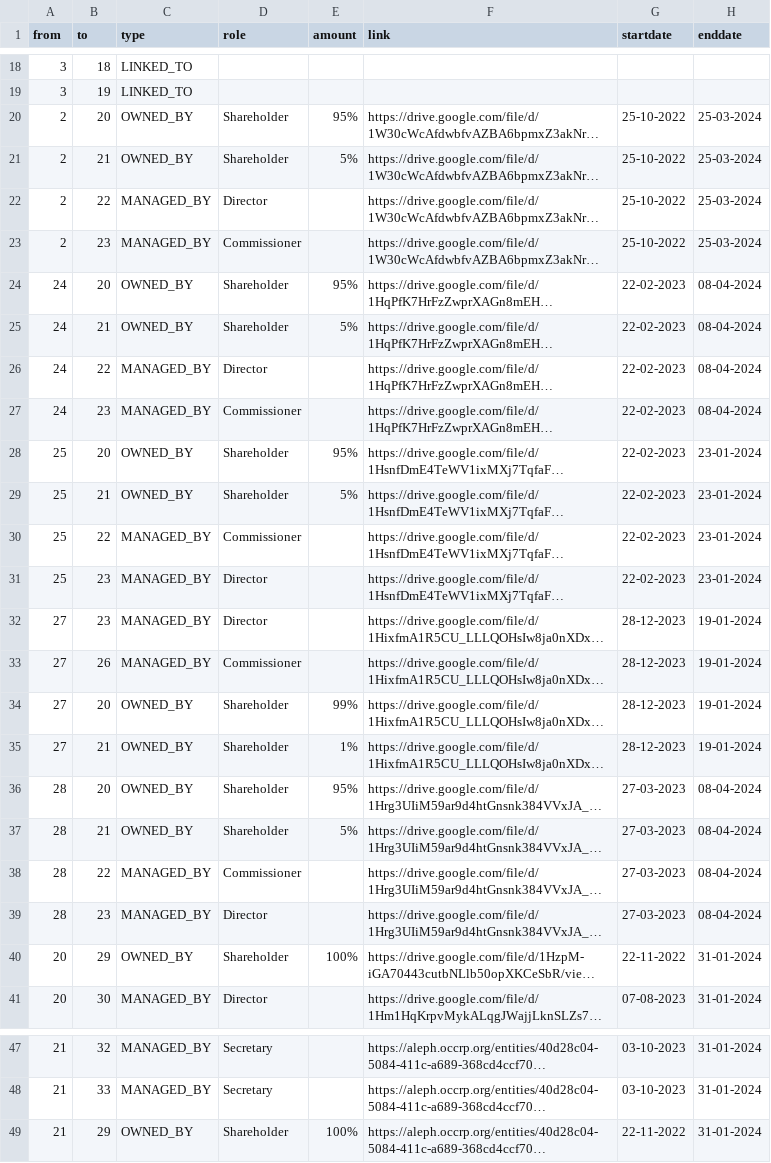
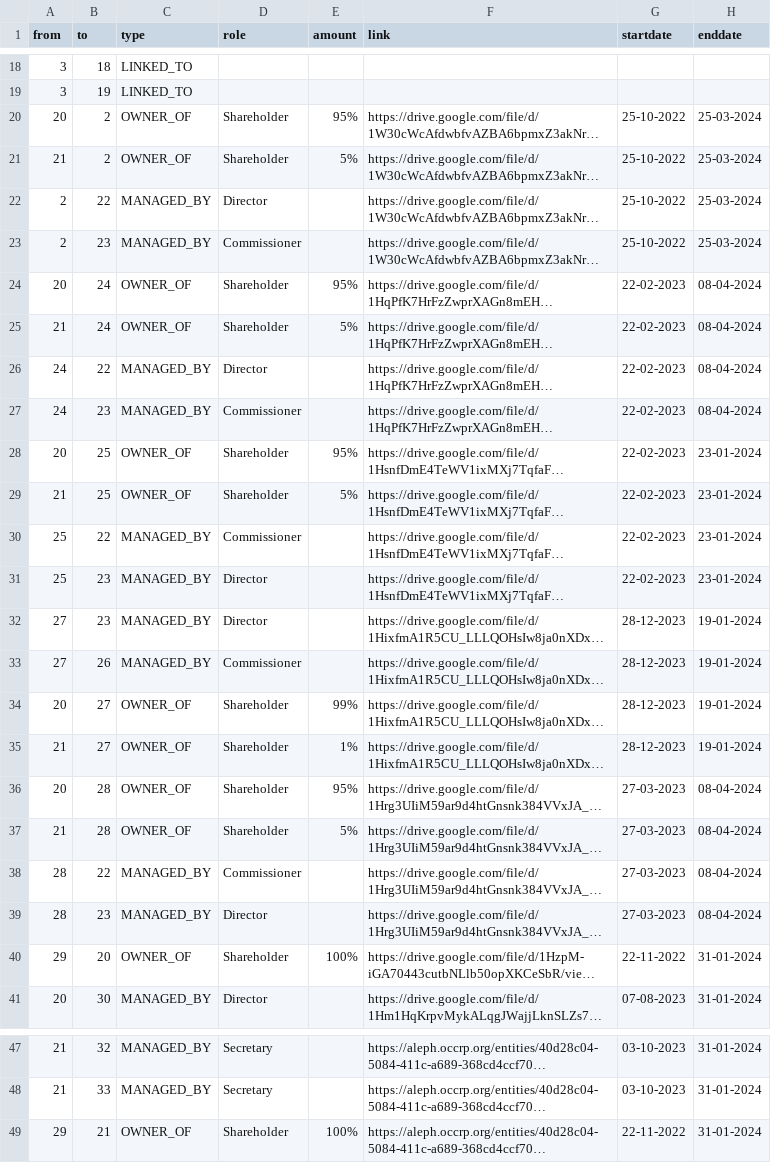
Before and after one commit to aegean8095/rumahkerumah, a CSV file: 02i2025r.csv, drawn as a sheet; only a part is shown, gaps mark what is left out; long unchanged cells end in …; the diff names each change by its address in the sheet, - before the commit and + after, or states it on an @@ line.

Commit message:
Update 02i2025r.csv

```diff
--- a/02i2025r.csv
+++ b/02i2025r.csv
-A20 (from): 2
+A20 (from): 20
-B20 (to): 20
+B20 (to): 2
-C20:C21 (type): OWNED_BY
+C20:C21 (type): OWNER_OF
-A21 (from): 2
+A21 (from): 21
-B21 (to): 21
+B21 (to): 2
-A24 (from): 24
+A24 (from): 20
-B24 (to): 20
+B24 (to): 24
-C24:C25 (type): OWNED_BY
+C24:C25 (type): OWNER_OF
-A25 (from): 24
+A25 (from): 21
-B25 (to): 21
+B25 (to): 24
-A28 (from): 25
+A28 (from): 20
-B28 (to): 20
+B28 (to): 25
-C28:C29 (type): OWNED_BY
+C28:C29 (type): OWNER_OF
-A29 (from): 25
+A29 (from): 21
-B29 (to): 21
+B29 (to): 25
-A34 (from): 27
+A34 (from): 20
-B34 (to): 20
+B34 (to): 27
-C34:C37 (type): OWNED_BY
+C34:C37 (type): OWNER_OF
-A35 (from): 27
+A35 (from): 21
-B35 (to): 21
+B35 (to): 27
-A36 (from): 28
+A36 (from): 20
-B36 (to): 20
+B36 (to): 28
-A37 (from): 28
+A37 (from): 21
-B37 (to): 21
+B37 (to): 28
-A40 (from): 20
+A40 (from): 29
-B40 (to): 29
+B40 (to): 20
-C40 (type): OWNED_BY
+C40 (type): OWNER_OF
-A49 (from): 21
+A49 (from): 29
-B49 (to): 29
+B49 (to): 21
-C49 (type): OWNED_BY
+C49 (type): OWNER_OF
```
